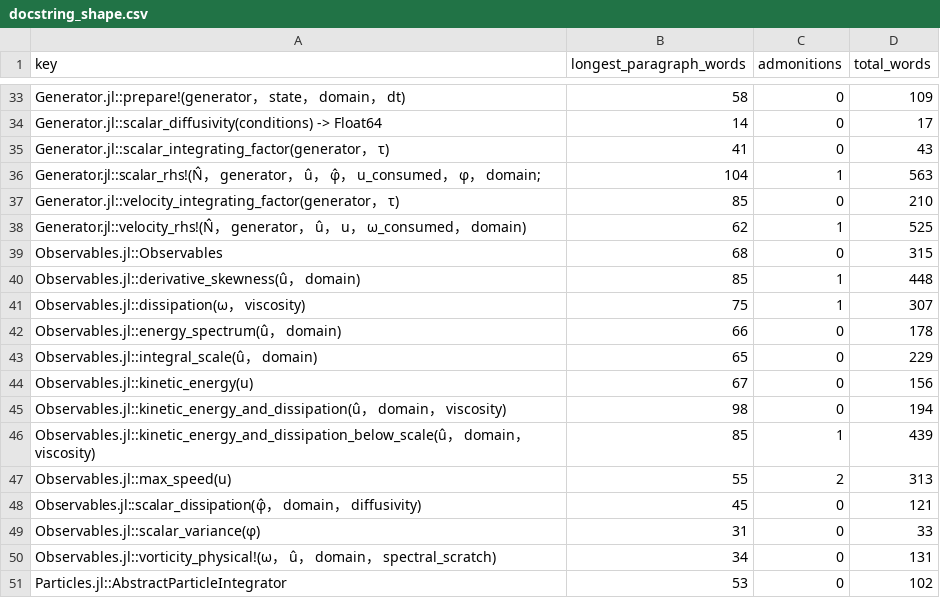
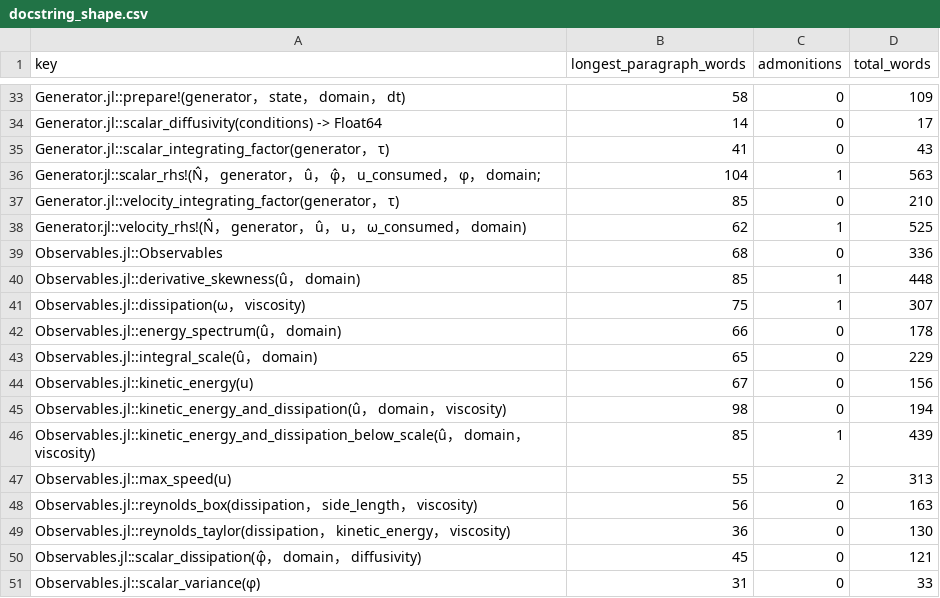
Before and after one commit to GrigorySarnitsky/GBGHomogeneousTurbulence.jl, a CSV file: docs/docstring_shape.csv, drawn as a sheet; only a part is shown, gaps mark what is left out; the shorter side is filled out with more unchanged rows.

```diff
--- a/docs/docstring_shape.csv
+++ b/docs/docstring_shape.csv
@@ -38,3 +38,3 @@ Generator.jl::velocity_integrating_factor(generator， τ),85,0,210
 Generator.jl::velocity_rhs!(N̂， generator， û， u， ω_consumed， domain),62,1,525
-Observables.jl::Observables,68,0,315
+Observables.jl::Observables,68,0,336
 Observables.jl::derivative_skewness(û， domain),85,1,448
@@ -47,2 +47,4 @@ Observables.jl::kinetic_energy_and_dissipation_below_scale(û， domain， visco
 Observables.jl::max_speed(u),55,2,313
+Observables.jl::reynolds_box(dissipation， side_length， viscosity),56,0,163
+Observables.jl::reynolds_taylor(dissipation， kinetic_energy， viscosity),36,0,130
 Observables.jl::scalar_dissipation(φ̂， domain， diffusivity),45,0,121
```
Also changed, not shown: 6 other files.
